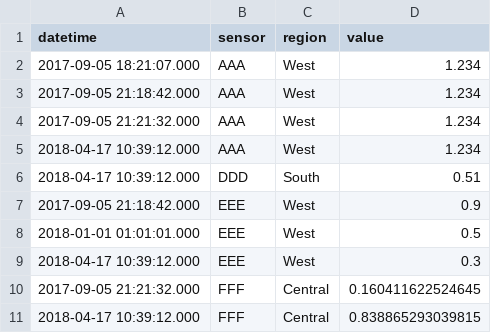
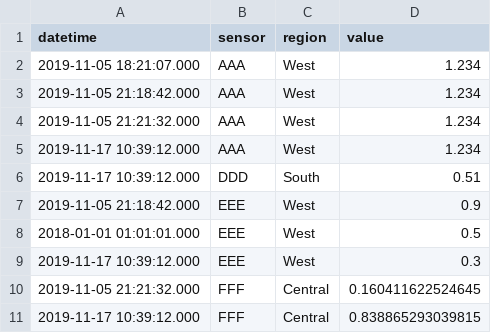
Before and after one commit to michaeldmoore/CSVServer, a CSV file: csv/test2.csv, drawn as a sheet.

```diff
--- a/csv/test2.csv
+++ b/csv/test2.csv
@@ -1,11 +1,11 @@
 datetime,sensor,region,value
-2017-09-05 18:21:07.000,AAA,West,1.234
-2017-09-05 21:18:42.000,AAA,West,1.234
-2017-09-05 21:21:32.000,AAA,West,1.234
-2018-04-17 10:39:12.000,AAA,West,1.234
-2018-04-17 10:39:12.000,DDD,South,0.51
-2017-09-05 21:18:42.000,EEE,West,0.9
+2019-11-05 18:21:07.000,AAA,West,1.234
+2019-11-05 21:18:42.000,AAA,West,1.234
+2019-11-05 21:21:32.000,AAA,West,1.234
+2019-11-17 10:39:12.000,AAA,West,1.234
+2019-11-17 10:39:12.000,DDD,South,0.51
+2019-11-05 21:18:42.000,EEE,West,0.9
 2018-01-01 01:01:01.000,EEE,West,0.5
-2018-04-17 10:39:12.000,EEE,West,0.3
-2017-09-05 21:21:32.000,FFF,Central,0.160411622524645
-2018-04-17 10:39:12.000,FFF,Central,0.838865293039815
+2019-11-17 10:39:12.000,EEE,West,0.3
+2019-11-05 21:21:32.000,FFF,Central,0.160411622524645
+2019-11-17 10:39:12.000,FFF,Central,0.838865293039815
```
Also changed, not shown: csv/humidity.csv, csv/temperature.csv, 6 other files.
